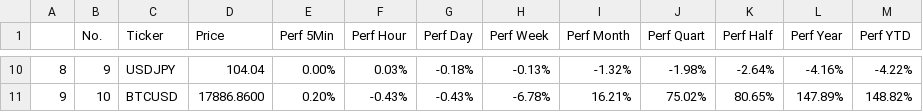
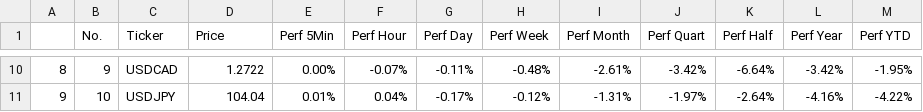
Before and after one commit to MillanUka/Forex-Scraping, a CSV file: data.csv, drawn as a sheet; only a part is shown, gaps mark what is left out; the diff covers the shown part only.

```diff
--- a/data.csv
+++ b/data.csv
@@ -10,2 +10,2 @@
-8,9,USDJPY,104.04,0.00%,0.03%,-0.18%,-0.13%,-1.32%,-1.98%,-2.64%,-4.16%,-4.22%
-9,10,BTCUSD,17886.8600,0.20%,-0.43%,-0.43%,-6.78%,16.21%,75.02%,80.65%,147.89%,148.82%
+8,9,USDCAD,1.2722,0.00%,-0.07%,-0.11%,-0.48%,-2.61%,-3.42%,-6.64%,-3.42%,-1.95%
+9,10,USDJPY,104.04,0.01%,0.04%,-0.17%,-0.12%,-1.31%,-1.97%,-2.64%,-4.16%,-4.22%
```
Also changed, not shown: 54 edited cells elsewhere in this file, 3 other files.
